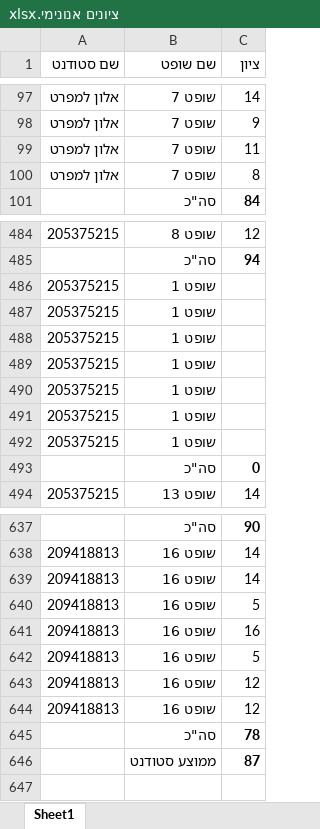
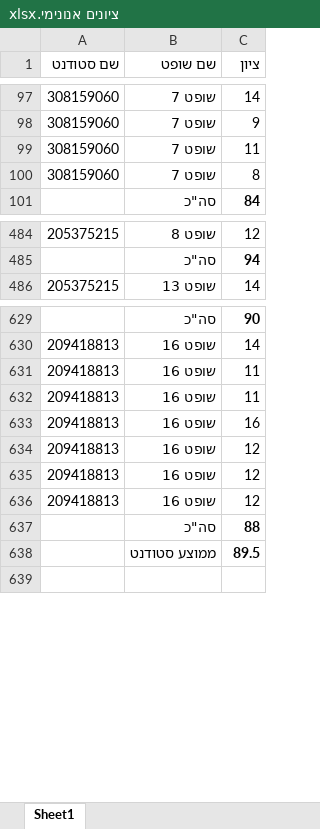
Before and after one commit to opherdonchin/Grades-for-projects-anonymized, an Excel workbook: data/ציונים אנונימי.xlsx, sheet Sheet1, drawn as a sheet; only a part is shown, gaps mark what is left out; values as stored, in another font and other column widths than the file's, no borders; removed rows and columns are numbered as before the commit, all else as after; the diff covers the shown part only; the diff names each change by its address in the sheet, - before the commit and + after, or states it on an @@ line.

```diff
--- a/data/ציונים אנונימי.xlsx (sheet Sheet1)
+++ b/data/ציונים אנונימי.xlsx (sheet Sheet1)
-A97:A100 (שם סטודנט): אלון למפרט
+A97:A100 (שם סטודנט): 308159060
-row 486: 205375215 | שופט 1
-row 487: 205375215 | שופט 1
-row 488: 205375215 | שופט 1
-row 489: 205375215 | שופט 1
-row 490: 205375215 | שופט 1
-row 491: 205375215 | שופט 1
-row 492: 205375215 | שופט 1
-row 493:  | סה"כ | 0
-C631 (ציון): 14
+C631 (ציון): 11
-C632 (ציון): 5
+C632 (ציון): 11
-row 642: 209418813 | שופט 16 | 5
-row 645:  | סה"כ | 78
-row 646:  | ממוצע סטודנט | 87
+row 636: 209418813 | שופט 16 | 12
+row 637:  | סה"כ | 88
+row 638:  | ממוצע סטודנט | 89.5
```
Also changed, not shown: 2 added rows, 2 removed rows, 38 edited cells and cell formats elsewhere in this sheet, formulas that keep their value, 6 other files.
